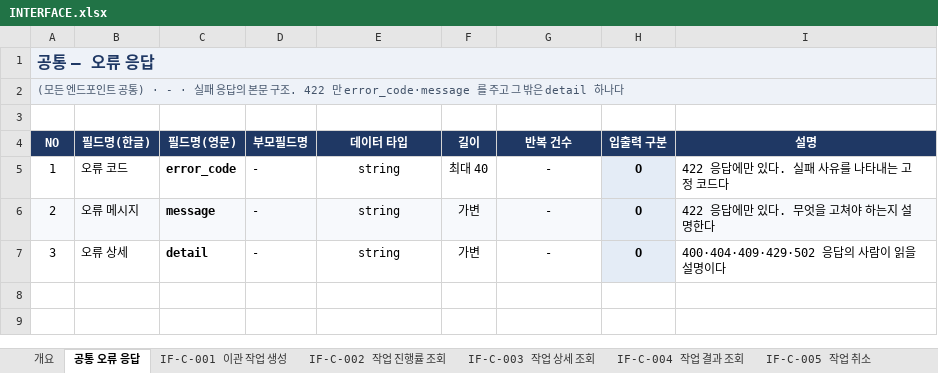
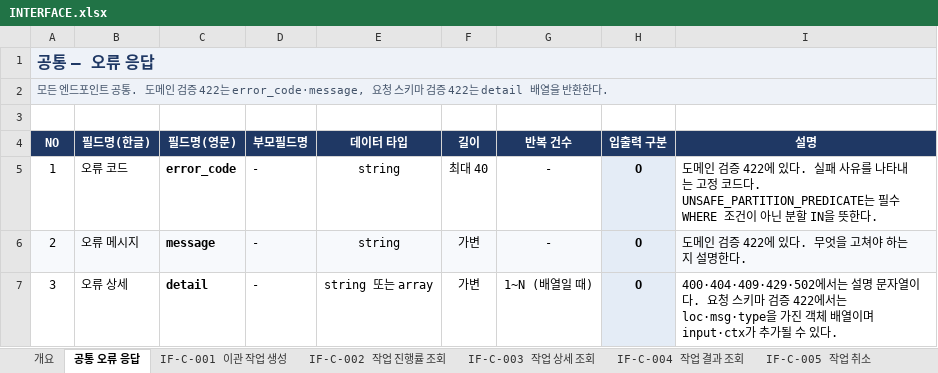
Before and after one commit to DataDynamics/distributed-query-executor, an Excel workbook: docs/INTERFACE.xlsx, sheet 공통 오류 응답, drawn as a sheet; values as stored, in another font and other column widths than the file's, no borders; table styles not drawn; the diff names each change by its address in the sheet, - before the commit and + after, or states it on an @@ line.

```diff
--- a/docs/INTERFACE.xlsx (sheet 공통 오류 응답)
+++ b/docs/INTERFACE.xlsx (sheet 공통 오류 응답)
-A2 (NO): (모든 엔드포인트 공통) · - · 실패 응답의 본문 구조. 422 만 error_code·message 를 주고 그 밖은 detail 하나다
+A2 (NO): 모든 엔드포인트 공통. 도메인 검증 422는 error_code·message, 요청 스키마 검증 422는 detail 배열을 반환한다.
-I5 (설명): 422 응답에만 있다. 실패 사유를 나타내는 고정 코드다
+I5 (설명): 도메인 검증 422에 있다. 실패 사유를 나타내는 고정 코드다. UNSAFE_PARTITION_PREDICATE는 필수 WHERE 조건이 아닌 분할 IN을 뜻한다.
-I6 (설명): 422 응답에만 있다. 무엇을 고쳐야 하는지 설명한다
+I6 (설명): 도메인 검증 422에 있다. 무엇을 고쳐야 하는지 설명한다.
-E7 (데이터 타입): string
+E7 (데이터 타입): string 또는 array
-G7 (반복 건수): -
+G7 (반복 건수): 1~N (배열일 때)
-I7 (설명): 400·404·409·429·502 응답의 사람이 읽을 설명이다
+I7 (설명): 400·404·409·429·502에서는 설명 문자열이다. 요청 스키마 검증 422에서는 loc·msg·type을 가진 객체 배열이며 input·ctx가 추가될 수 있다.
```
Also changed, not shown: artifacts/interface.xlsx, artifacts/program-spec.xlsx, 44 other files.
